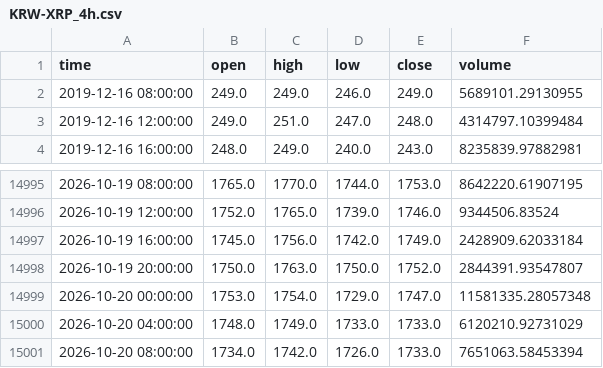
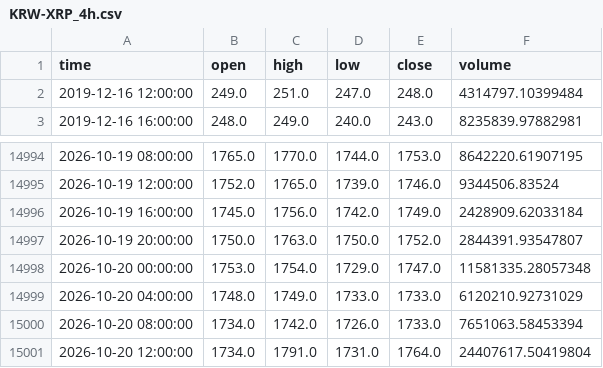
Before and after one commit to koreacoinlee/coin-research-bot, a CSV file: data/KRW-XRP_4h.csv, drawn as a sheet; only a part is shown, gaps mark what is left out.

```diff
--- a/data/KRW-XRP_4h.csv
+++ b/data/KRW-XRP_4h.csv
@@ -1,3 +1,2 @@
 time,open,high,low,close,volume
-2019-12-16 08:00:00,249.0,249.0,246.0,249.0,5689101.29130955
 2019-12-16 12:00:00,249.0,251.0,247.0,248.0,4314797.10399484
@@ -15001 +15000,2 @@ time,open,high,low,close,volume
 2026-10-20 08:00:00,1734.0,1742.0,1726.0,1733.0,7651063.58453394
+2026-10-20 12:00:00,1734.0,1791.0,1731.0,1764.0,24407617.50419804
```
Also changed, not shown: data/KRW-SOL_4h.csv, 7 other files.
